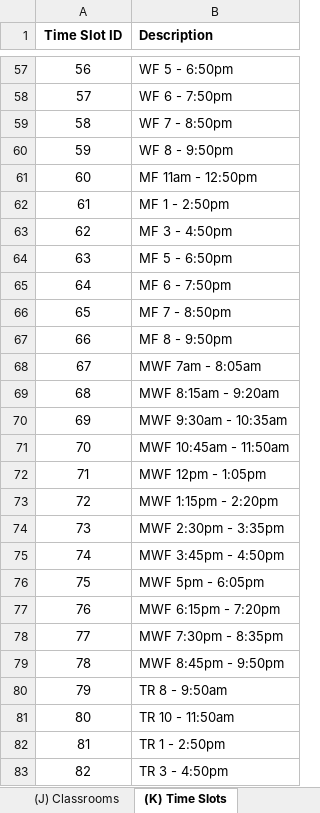
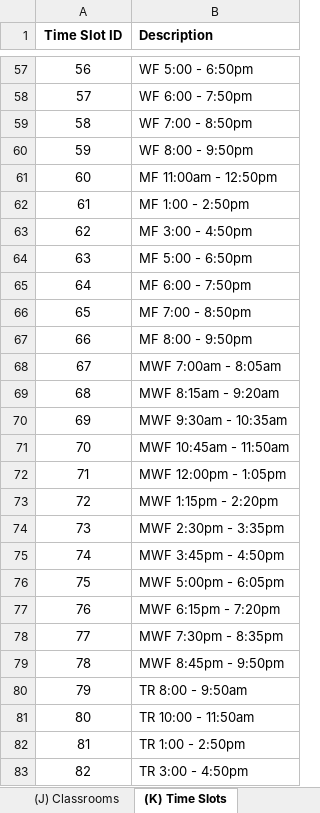
Before and after one commit to no-hao/ScheduleGA4CSP, an Excel workbook: data/Simulated_Data.xlsx, sheet (K) Time Slots, drawn as a sheet; only a part is shown, gaps mark what is left out; values as stored, in another font and other column widths than the file's, no borders; the diff covers the shown part only; the diff names each change by its address in the sheet, - before the commit and + after, or states it on an @@ line.

```diff
--- a/data/Simulated_Data.xlsx (sheet (K) Time Slots)
+++ b/data/Simulated_Data.xlsx (sheet (K) Time Slots)
-B57 (Description): WF 5 - 6:50pm
+B57 (Description): WF 5:00 - 6:50pm
-B58 (Description): WF 6 - 7:50pm
+B58 (Description): WF 6:00 - 7:50pm
-B59 (Description): WF 7 - 8:50pm
+B59 (Description): WF 7:00 - 8:50pm
-B60 (Description): WF 8 - 9:50pm
+B60 (Description): WF 8:00 - 9:50pm
-B61 (Description): MF 11am - 12:50pm
+B61 (Description): MF 11:00am - 12:50pm
-B62 (Description): MF 1 - 2:50pm
+B62 (Description): MF 1:00 - 2:50pm
-B63 (Description): MF 3 - 4:50pm
+B63 (Description): MF 3:00 - 4:50pm
-B64 (Description): MF 5 - 6:50pm
+B64 (Description): MF 5:00 - 6:50pm
-B65 (Description): MF 6 - 7:50pm
+B65 (Description): MF 6:00 - 7:50pm
-B66 (Description): MF 7 - 8:50pm
+B66 (Description): MF 7:00 - 8:50pm
-B67 (Description): MF 8 - 9:50pm
+B67 (Description): MF 8:00 - 9:50pm
-B68 (Description): MWF 7am - 8:05am
+B68 (Description): MWF 7:00am - 8:05am
-B72 (Description): MWF 12pm - 1:05pm
+B72 (Description): MWF 12:00pm - 1:05pm
-B76 (Description): MWF 5pm - 6:05pm
+B76 (Description): MWF 5:00pm - 6:05pm
-B80 (Description): TR 8 - 9:50am
+B80 (Description): TR 8:00 - 9:50am
-B81 (Description): TR 10 - 11:50am
+B81 (Description): TR 10:00 - 11:50am
-B82 (Description): TR 1 - 2:50pm
+B82 (Description): TR 1:00 - 2:50pm
-B83 (Description): TR 3 - 4:50pm
+B83 (Description): TR 3:00 - 4:50pm
```
Also changed, not shown: 49 edited cells elsewhere in this sheet, 2 other files.
